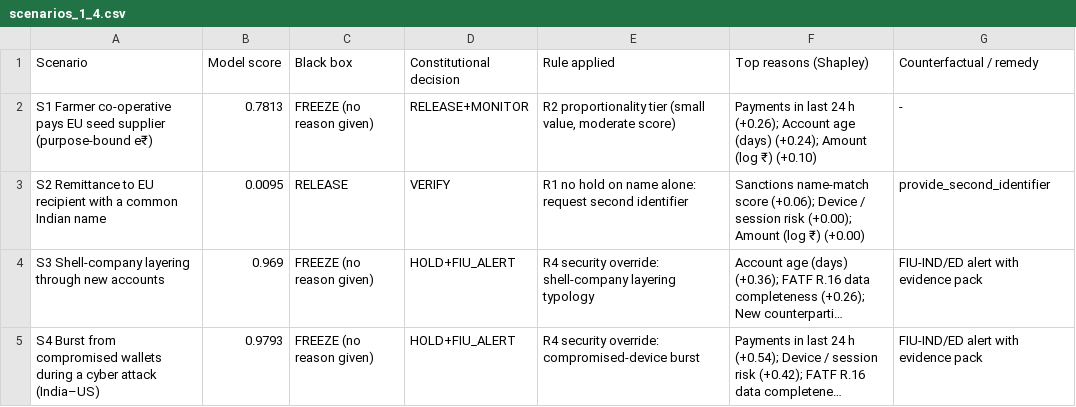
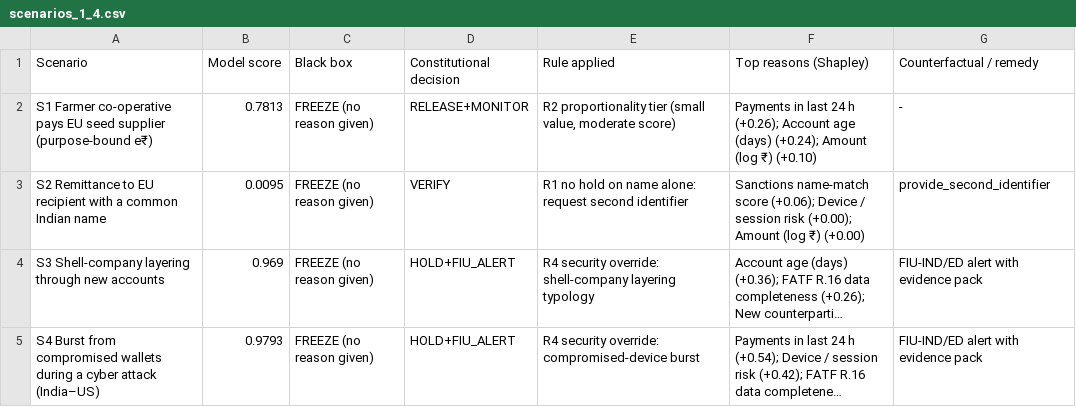
Before and after one commit to viv-141-lang/constitutional-xai-erupee, a CSV file: 10_Experiment_Results/scenarios_1_4.csv, drawn as a sheet; long unchanged cells end in …; the diff names each change by its address in the sheet, - before the commit and + after, or states it on an @@ line.

```diff
--- a/10_Experiment_Results/scenarios_1_4.csv
+++ b/10_Experiment_Results/scenarios_1_4.csv
-C3 (Black box): RELEASE
+C3 (Black box): FREEZE (no reason given)
```
Also changed, not shown: 43 other files.
